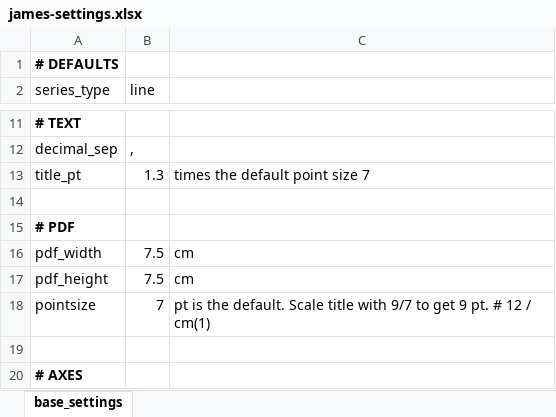
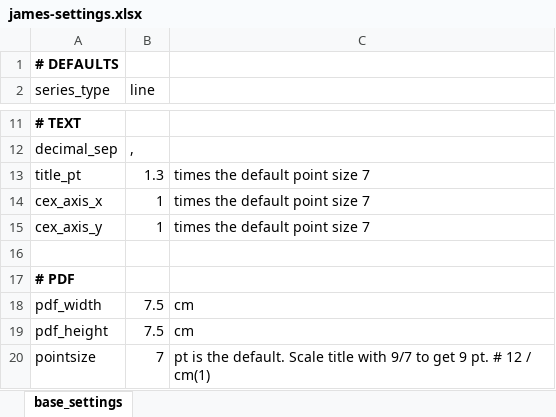
Before and after one commit to data-science-made-easy/james-old, an Excel workbook: inst/extdata/james-settings.xlsx, sheet base_settings, drawn as a sheet; only a part is shown, gaps mark what is left out; the shorter side is filled out with more unchanged rows; values as stored, in another font and other column widths than the file's, no borders; the diff names each change by its address in the sheet, - before the commit and + after, or states it on an @@ line.

```diff
--- a/inst/extdata/james-settings.xlsx (sheet base_settings)
+++ b/inst/extdata/james-settings.xlsx (sheet base_settings)
+row 14: cex_axis_x | 1 | times the default point size 7
+row 15: cex_axis_y | 1 | times the default point size 7
```
Also changed, not shown: 1 other file.
